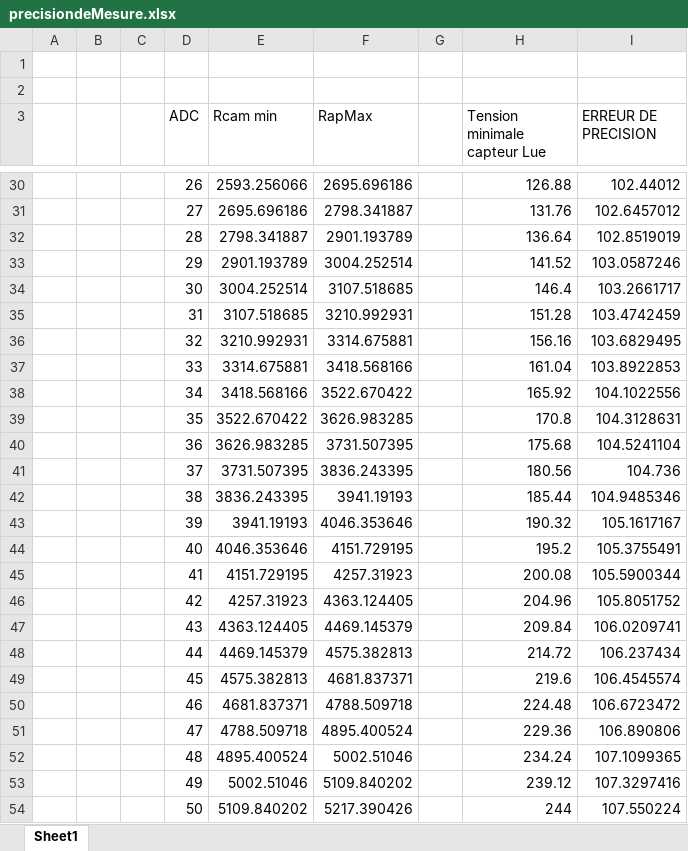
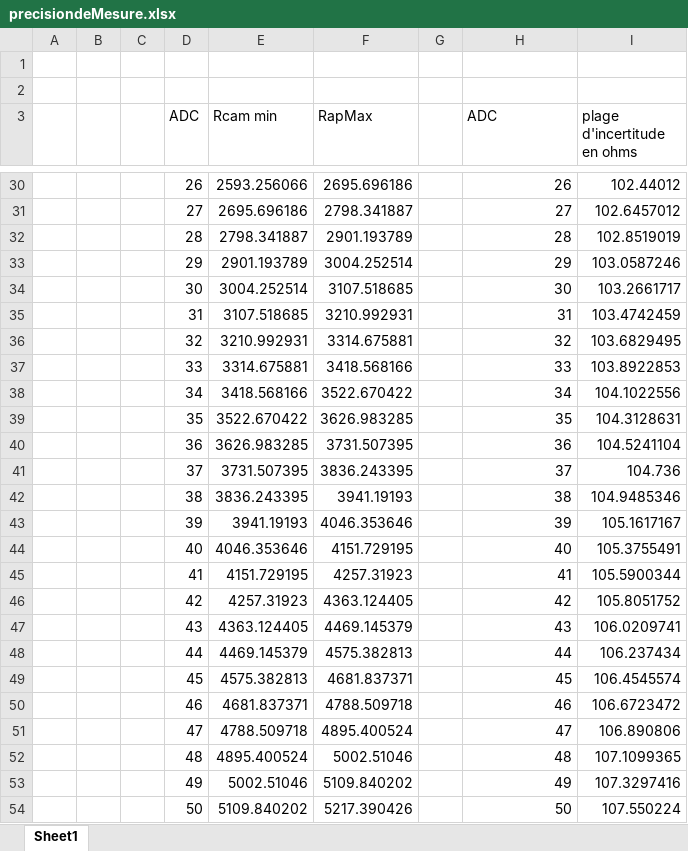
Before and after one commit to djibril99/stageIRD, an Excel workbook: Documents/version2026/precisiondeMesure.xlsx, sheet Sheet1, drawn as a sheet; only a part is shown, gaps mark what is left out; values as stored, in another font and other column widths than the file's, no borders; charts and pictures not drawn; the diff covers the shown part only; the diff names each change by its address in the sheet, - before the commit and + after, or states it on an @@ line.

```diff
--- a/Documents/version2026/precisiondeMesure.xlsx (sheet Sheet1)
+++ b/Documents/version2026/precisiondeMesure.xlsx (sheet Sheet1)
-H3: Tension minimale capteur Lue
+H3: ADC
-I3: ERREUR DE PRECISION
+I3: plage d'incertitude en ohms
-H30 (ADC): 126.88
+H30 (ADC): 26
-H31 (ADC): 131.76
+H31 (ADC): 27
-H32 (ADC): 136.64
+H32 (ADC): 28
-H33 (ADC): 141.52
+H33 (ADC): 29
-H34 (ADC): 146.4
+H34 (ADC): 30
-H35 (ADC): 151.28
+H35 (ADC): 31
-H36 (ADC): 156.16
+H36 (ADC): 32
-H37 (ADC): 161.04
+H37 (ADC): 33
-H38 (ADC): 165.92
+H38 (ADC): 34
-H39 (ADC): 170.8
+H39 (ADC): 35
-H40 (ADC): 175.68
+H40 (ADC): 36
-H41 (ADC): 180.56
+H41 (ADC): 37
-H42 (ADC): 185.44
+H42 (ADC): 38
-H43 (ADC): 190.32
+H43 (ADC): 39
-H44 (ADC): 195.2
+H44 (ADC): 40
-H45 (ADC): 200.08
+H45 (ADC): 41
-H46 (ADC): 204.96
+H46 (ADC): 42
-H47 (ADC): 209.84
+H47 (ADC): 43
-H48 (ADC): 214.72
+H48 (ADC): 44
-H49 (ADC): 219.6
+H49 (ADC): 45
-H50 (ADC): 224.48
+H50 (ADC): 46
-H51 (ADC): 229.36
+H51 (ADC): 47
-H52 (ADC): 234.24
+H52 (ADC): 48
-H53 (ADC): 239.12
+H53 (ADC): 49
-H54 (ADC): 244
+H54 (ADC): 50
```
Also changed, not shown: 997 edited cells elsewhere in this sheet, formulas that keep their value, charts or pictures, 12 other files.
